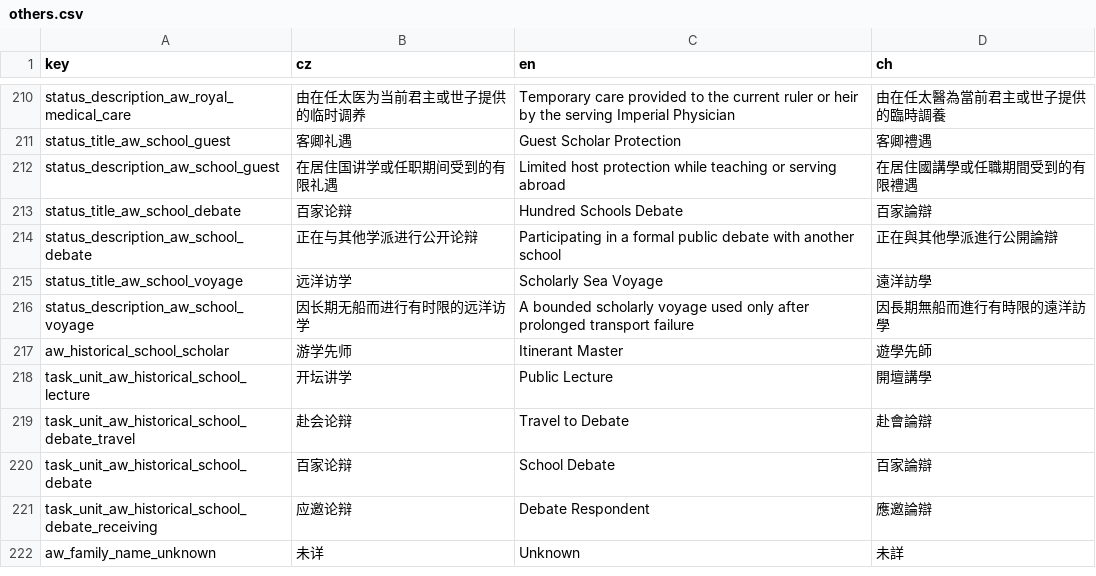
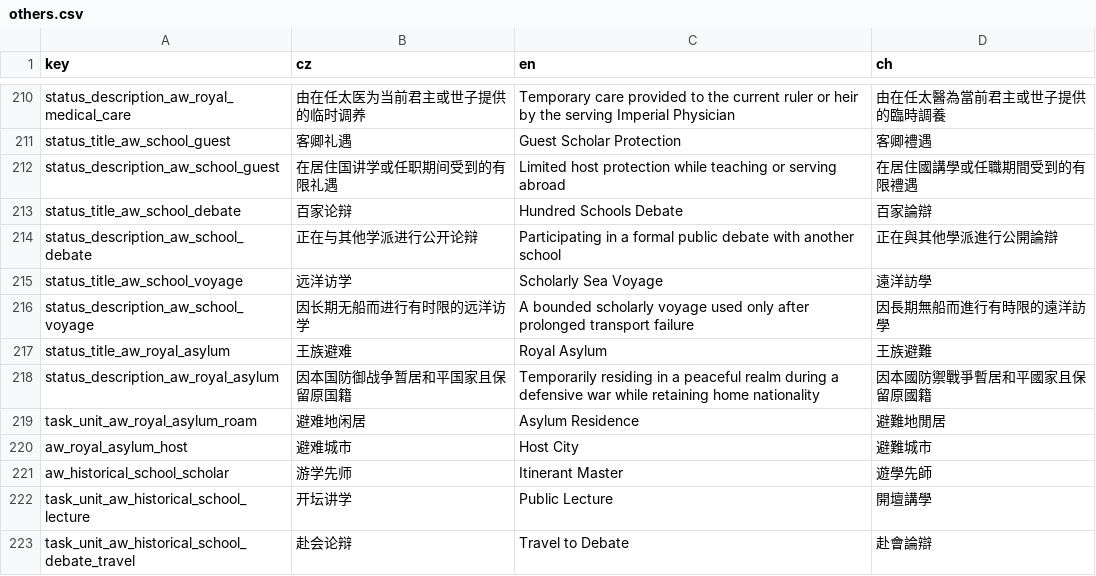
Before and after one commit to monpai-lover/AncientWarfare3.0, a CSV file: Locales/others.csv, drawn as a sheet; only a part is shown, gaps mark what is left out; the shorter side is filled out with more unchanged rows.

Commit message:
feat: register royal asylum actor state

```diff
--- a/Locales/others.csv
+++ b/Locales/others.csv
@@ -216,2 +216,6 @@ status_title_aw_school_voyage,远洋访学,Scholarly Sea Voyage,遠洋訪學
 status_description_aw_school_voyage,因长期无船而进行有时限的远洋访学,A bounded scholarly voyage used only after prolonged transport failure,因長期無船而進行有時限的遠洋訪學
+status_title_aw_royal_asylum,王族避难,Royal Asylum,王族避難
+status_description_aw_royal_asylum,因本国防御战争暂居和平国家且保留原国籍,Temporarily residing in a peaceful realm during a defensive war while retaining home nationality,因本國防禦戰爭暫居和平國家且保留原國籍
+task_unit_aw_royal_asylum_roam,避难地闲居,Asylum Residence,避難地閒居
+aw_royal_asylum_host,避难城市,Host City,避難城市
 aw_historical_school_scholar,游学先师,Itinerant Master,遊學先師
```
Also changed, not shown: 7 other files.
